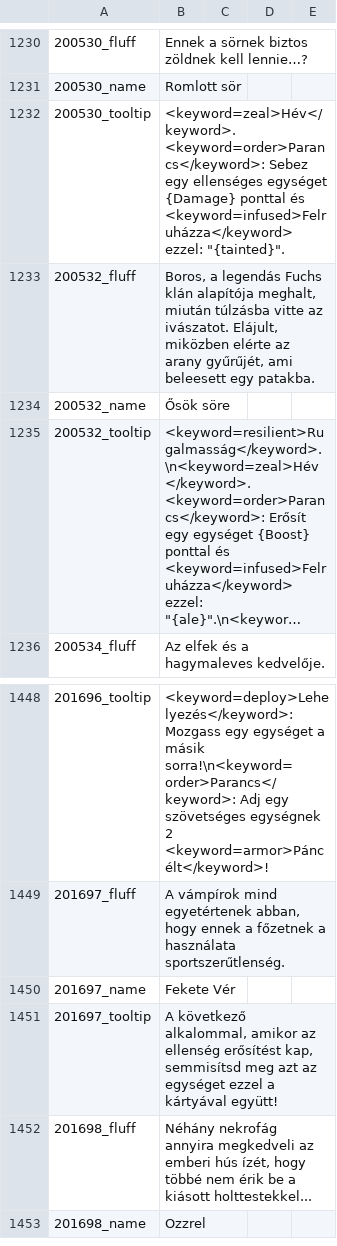
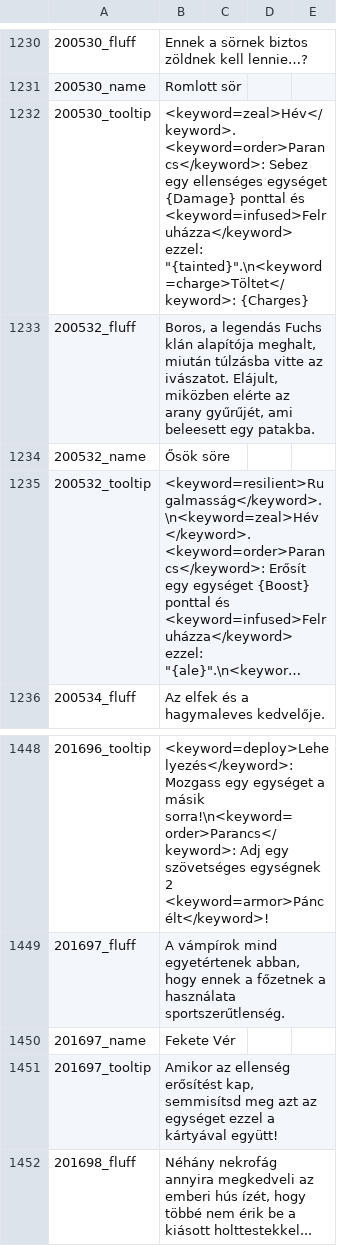
Before and after one commit to JohnAngel90/Gwent, a CSV file: en-us.csv, drawn as a sheet; only a part is shown, gaps mark what is left out; the shorter side is filled out with more unchanged rows; long unchanged cells end in ….

```diff
--- a/en-us.csv
+++ b/en-us.csv
@@ -1231,3 +1231,3 @@
 200530_name;Romlott sör
-200530_tooltip;<keyword=zeal>Hév</keyword>. <keyword=order>Parancs</keyword>: Sebez egy ellenséges egységet {Damage} ponttal és <keyword=infused>Felruházza</keyword> ezzel: "{tainted}".
+200530_tooltip;<keyword=zeal>Hév</keyword>. <keyword=order>Parancs</keyword>: Sebez egy ellenséges egységet {Damage} ponttal és <keyword=infused>Felruházza</keyword> ezzel: "{tainted}".\n<keyword=charge>Töltet</keyword>: {Charges}
 200532_fluff;Boros, a legendás Fuchs klán alapítója meghalt, miután túlzásba vitte az ivászatot. Elájult, miközben elérte az arany gyűrűjét, ami beleesett egy patakba.
@@ -1450,3 +1450,3 @@
 201697_name;Fekete Vér
-201697_tooltip;A következő alkalommal, amikor az ellenség erősítést kap, semmisítsd meg azt az egységet ezzel a kártyával együtt!
+201697_tooltip;Amikor az ellenség erősítést kap, semmisítsd meg azt az egységet ezzel a kártyával együtt!
 201698_fluff;Néhány nekrofág annyira megkedveli az emberi hús ízét, hogy többé nem érik be a kiásott holttestekkel...
```
Also changed, not shown: 1 other file.
